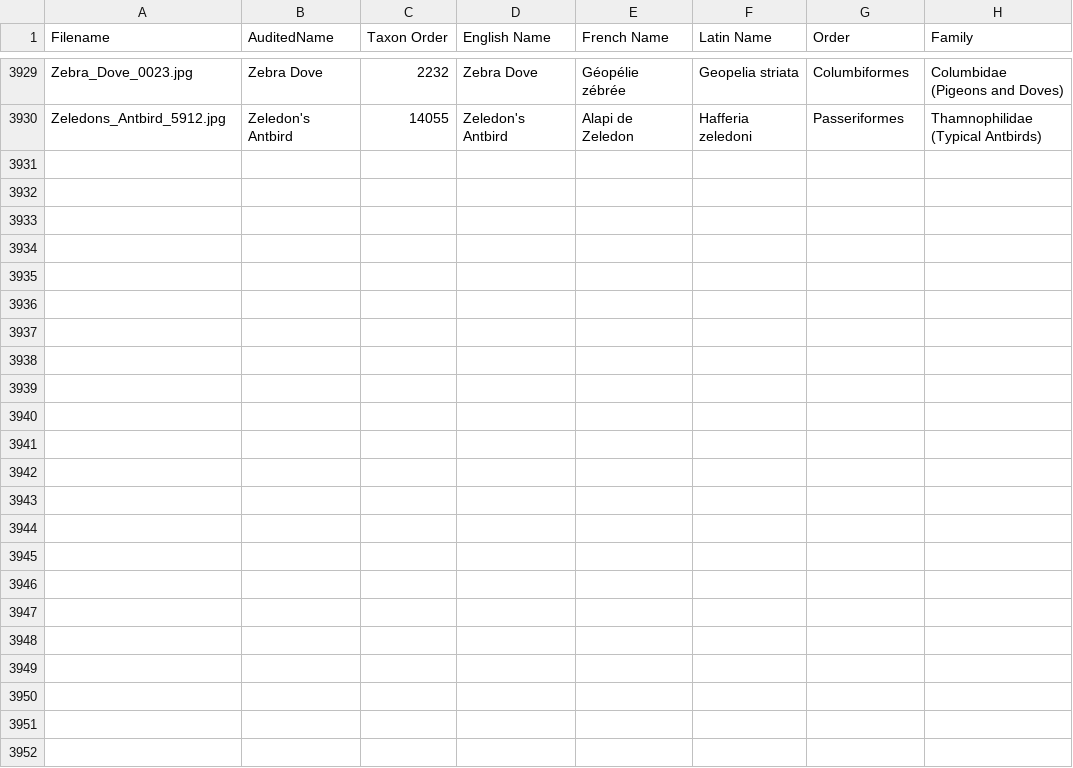
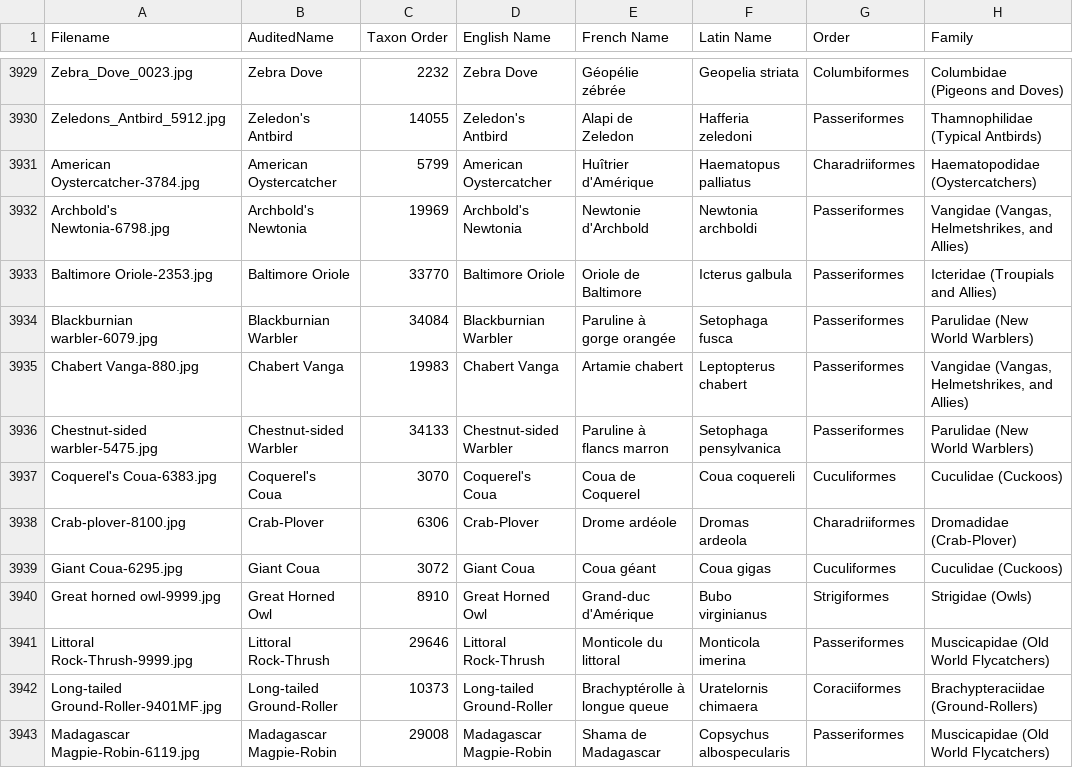
Before and after one commit to natureandwildlifephotography/photoweb, a TSV file: Master-PhotoList - BirdPhotos.tsv, drawn as a sheet; only a part is shown, gaps mark what is left out; the diff covers the shown part only.

```diff
--- a/Master-PhotoList - BirdPhotos.tsv
+++ b/Master-PhotoList - BirdPhotos.tsv
@@ -3930 +3930,14 @@ Zebra_Dove_0023.jpg	Zebra Dove 	2232	Zebra Dove	Géopélie zébrée	Geopelia str
 Zeledons_Antbird_5912.jpg	Zeledon's Antbird	14055	Zeledon's Antbird	Alapi de Zeledon	Hafferia zeledoni	Passeriformes	Thamnophilidae (Typical Antbirds)
+American Oystercatcher-3784.jpg	American Oystercatcher	5799	American Oystercatcher	Huîtrier d'Amérique	Haematopus palliatus	Charadriiformes	Haematopodidae (Oystercatchers)
+Archbold's Newtonia-6798.jpg	Archbold's Newtonia	19969	Archbold's Newtonia	Newtonie d'Archbold	Newtonia archboldi	Passeriformes	Vangidae (Vangas, Helmetshrikes, and Allies)
+Baltimore Oriole-2353.jpg	Baltimore Oriole	33770	Baltimore Oriole	Oriole de Baltimore	Icterus galbula	Passeriformes	Icteridae (Troupials and Allies)
+Blackburnian warbler-6079.jpg	Blackburnian Warbler	34084	Blackburnian Warbler	Paruline à gorge orangée	Setophaga fusca	Passeriformes	Parulidae (New World Warblers)
+Chabert Vanga-880.jpg	Chabert Vanga	19983	Chabert Vanga	Artamie chabert	Leptopterus chabert	Passeriformes	Vangidae (Vangas, Helmetshrikes, and Allies)
+Chestnut-sided warbler-5475.jpg	Chestnut-sided Warbler	34133	Chestnut-sided Warbler	Paruline à flancs marron	Setophaga pensylvanica	Passeriformes	Parulidae (New World Warblers)
+Coquerel's Coua-6383.jpg	Coquerel's Coua	3070	Coquerel's Coua	Coua de Coquerel	Coua coquereli	Cuculiformes	Cuculidae (Cuckoos)
+Crab-plover-8100.jpg	Crab-Plover	6306	Crab-Plover	Drome ardéole	Dromas ardeola	Charadriiformes	Dromadidae (Crab-Plover)
+Giant Coua-6295.jpg	Giant Coua	3072	Giant Coua	Coua géant	Coua gigas	Cuculiformes	Cuculidae (Cuckoos)
+Great horned owl-9999.jpg	Great Horned Owl	8910	Great Horned Owl	Grand-duc d'Amérique	Bubo virginianus	Strigiformes	Strigidae (Owls)
+Littoral Rock-Thrush-9999.jpg	Littoral Rock-Thrush	29646	Littoral Rock-Thrush	Monticole du littoral	Monticola imerina	Passeriformes	Muscicapidae (Old World Flycatchers)
+Long-tailed Ground-Roller-9401MF.jpg	Long-tailed Ground-Roller	10373	Long-tailed Ground-Roller	Brachyptérolle à longue queue	Uratelornis chimaera	Coraciiformes	Brachypteraciidae (Ground-Rollers)
+Madagascar Magpie-Robin-6119.jpg	Madagascar Magpie-Robin	29008	Madagascar Magpie-Robin	Shama de Madagascar	Copsychus albospecularis	Passeriformes	Muscicapidae (Old World Flycatchers)
```
Also changed, not shown: 12 added rows elsewhere in this file, 5 other files.
